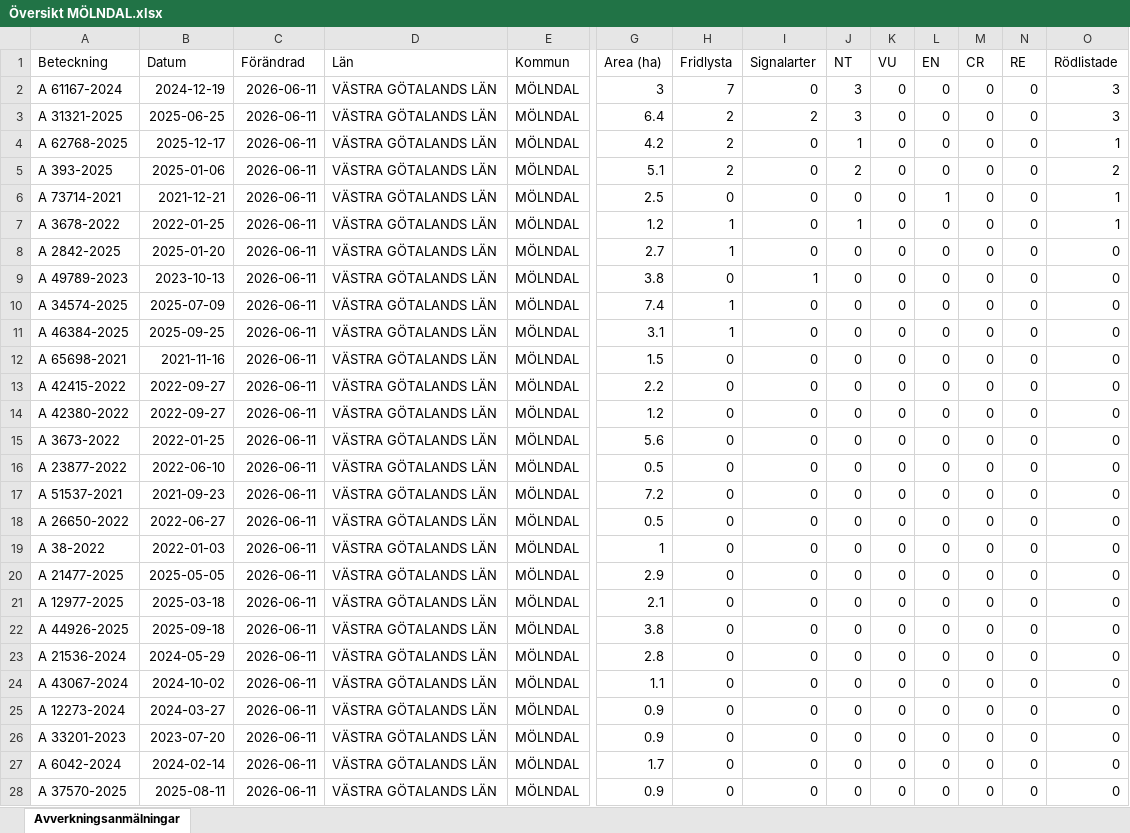
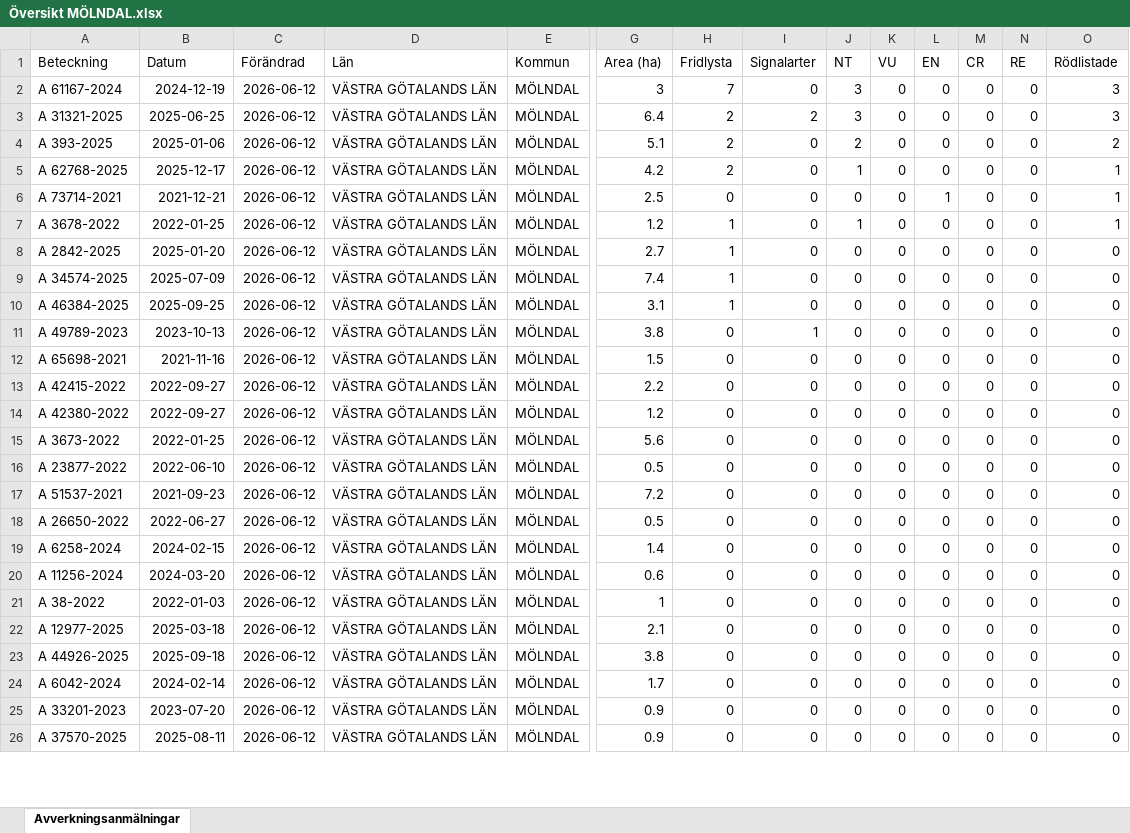
Before and after one commit to klasma/Logging_1481, an Excel workbook: Översikt MÖLNDAL.xlsx, sheet Avverkningsanmälningar, drawn as a sheet; only a part is shown, gaps mark what is left out; values as stored, in another font and other column widths than the file's, no borders; removed rows and columns are numbered as before the commit, all else as after; rows hold the shown columns only; the diff covers the shown part only; the diff names each change by its address in the sheet, - before the commit and + after, or states it on an @@ line.

```diff
--- a/Översikt MÖLNDAL.xlsx (sheet Avverkningsanmälningar)
+++ b/Översikt MÖLNDAL.xlsx (sheet Avverkningsanmälningar)
-C2:C3 (Förändrad): 2026-06-11
+C2:C3 (Förändrad): 2026-06-12
-row 4: A 62768-2025 | 2025-12-17 | 2026-06-11 | VÄSTRA GÖTALANDS LÄN | MÖLNDAL | 4.2 | 2 | 0 | 1 | 0 | 0 | 0 | 0 | 1
-C4 (Förändrad): 2026-06-11
+C4 (Förändrad): 2026-06-12
+row 5: A 62768-2025 | 2025-12-17 | 2026-06-12 | VÄSTRA GÖTALANDS LÄN | MÖLNDAL | 4.2 | 2 | 0 | 1 | 0 | 0 | 0 | 0 | 1
-C6:C8 (Förändrad): 2026-06-11
+C6:C8 (Förändrad): 2026-06-12
-row 9: A 49789-2023 | 2023-10-13 | 2026-06-11 | VÄSTRA GÖTALANDS LÄN | MÖLNDAL | 3.8 | 0 | 1 | 0 | 0 | 0 | 0 | 0 | 0
-C9:C10 (Förändrad): 2026-06-11
+C9:C10 (Förändrad): 2026-06-12
+row 11: A 49789-2023 | 2023-10-13 | 2026-06-12 | VÄSTRA GÖTALANDS LÄN | MÖLNDAL | 3.8 | 0 | 1 | 0 | 0 | 0 | 0 | 0 | 0
-C12:C18 (Förändrad): 2026-06-11
+C12:C18 (Förändrad): 2026-06-12
+row 19: A 6258-2024 | 2024-02-15 | 2026-06-12 | VÄSTRA GÖTALANDS LÄN | MÖLNDAL | 1.4 | 0 | 0 | 0 | 0 | 0 | 0 | 0 | 0
+row 20: A 11256-2024 | 2024-03-20 | 2026-06-12 | VÄSTRA GÖTALANDS LÄN | MÖLNDAL | 0.6 | 0 | 0 | 0 | 0 | 0 | 0 | 0 | 0
-C21 (Förändrad): 2026-06-11
+C21 (Förändrad): 2026-06-12
-row 20: A 21477-2025 | 2025-05-05 | 2026-06-11 | VÄSTRA GÖTALANDS LÄN | MÖLNDAL | 2.9 | 0 | 0 | 0 | 0 | 0 | 0 | 0 | 0
-C22:C23 (Förändrad): 2026-06-11
+C22:C23 (Förändrad): 2026-06-12
-row 23: A 21536-2024 | 2024-05-29 | 2026-06-11 | VÄSTRA GÖTALANDS LÄN | MÖLNDAL | 2.8 | 0 | 0 | 0 | 0 | 0 | 0 | 0 | 0
-A24 (Beteckning): A 43067-2024
+A24 (Beteckning): A 6042-2024
-B24 (Datum): 2024-10-02
+B24 (Datum): 2024-02-14
-C24 (Förändrad): 2026-06-11
+C24 (Förändrad): 2026-06-12
-G24 (Area (ha)): 1.1
+G24 (Area (ha)): 1.7
-row 25: A 12273-2024 | 2024-03-27 | 2026-06-11 | VÄSTRA GÖTALANDS LÄN | MÖLNDAL | 0.9 | 0 | 0 | 0 | 0 | 0 | 0 | 0 | 0
-C25 (Förändrad): 2026-06-11
+C25 (Förändrad): 2026-06-12
-row 27: A 6042-2024 | 2024-02-14 | 2026-06-11 | VÄSTRA GÖTALANDS LÄN | MÖLNDAL | 1.7 | 0 | 0 | 0 | 0 | 0 | 0 | 0 | 0
-C26 (Förändrad): 2026-06-11
+C26 (Förändrad): 2026-06-12
```
Also changed, not shown: 4 added rows, 2 removed rows and 55 edited cells elsewhere in this sheet, artfynd/A 2842-2025 artfynd.xlsx, artfynd/A 3678-2022 artfynd.xlsx, 56 other files.
